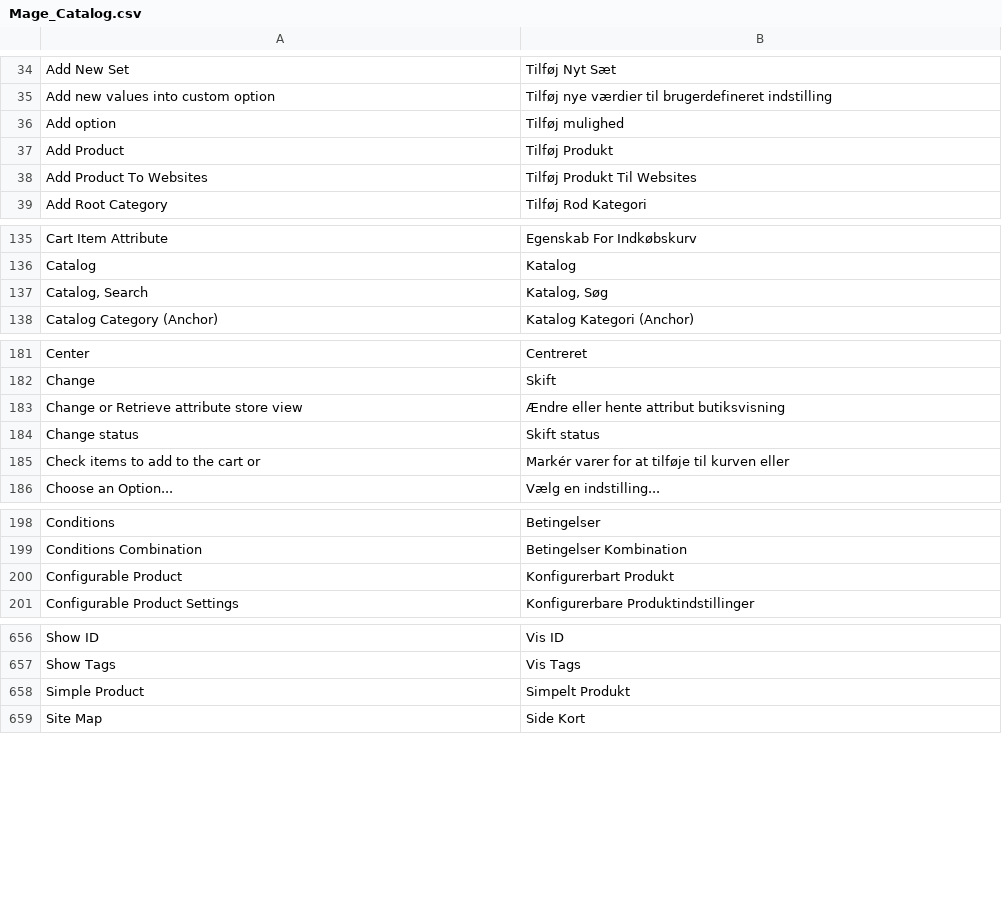
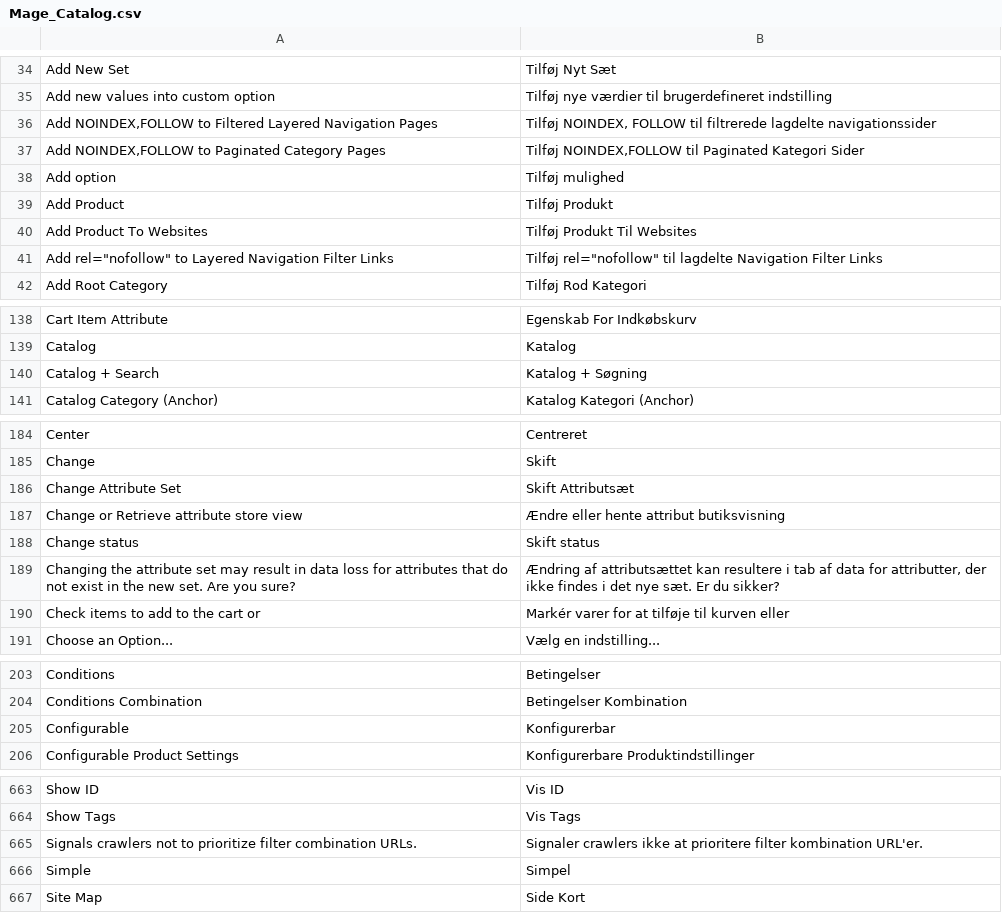
Before and after one commit to MahoCommerce/maho-language-da_DK, a CSV file: app/locale/da_DK/Mage_Catalog.csv, drawn as a sheet; only a part is shown, gaps mark what is left out; removed rows and columns are numbered as before the commit, all else as after; the diff covers the shown part only; the diff names each change by its address in the sheet, - before the commit and + after, or states it on an @@ line.

```diff
--- a/app/locale/da_DK/Mage_Catalog.csv
+++ b/app/locale/da_DK/Mage_Catalog.csv
+row 36: Add NOINDEX,FOLLOW to Filtered Layered Navigation Pages | Tilføj NOINDEX, FOLLOW til filtrerede lagdelte navigationssider
+row 37: Add NOINDEX,FOLLOW to Paginated Category Pages | Tilføj NOINDEX,FOLLOW til Paginated Kategori Sider
+row 41: Add rel="nofollow" to Layered Navigation Filter Links | Tilføj rel="nofollow" til lagdelte Navigation Filter Links
-row 137: Catalog, Search | Katalog, Søg
+row 140: Catalog + Search | Katalog + Søgning
+row 186: Change Attribute Set | Skift Attributsæt
+row 189: Changing the attribute set may result in data loss for attributes that do not exist in the new set. Are you sure? | Ændring af attributsættet kan resultere i tab af data for attributter, der ikke findes i det nye sæt. Er du sikker?
-row 200: Configurable Product | Konfigurerbart Produkt
+row 205: Configurable | Konfigurerbar
-row 658: Simple Product | Simpelt Produkt
+row 665: Signals crawlers not to prioritize filter combination URLs. | Signaler crawlers ikke at prioritere filter kombination URL'er.
+row 666: Simple | Simpel
```
Also changed, not shown: 5 added rows and 3 removed rows elsewhere in this file, app/locale/da_DK/Mage_Adminhtml.csv, app/locale/da_DK/Mage_Contacts.csv, 17 other files.
